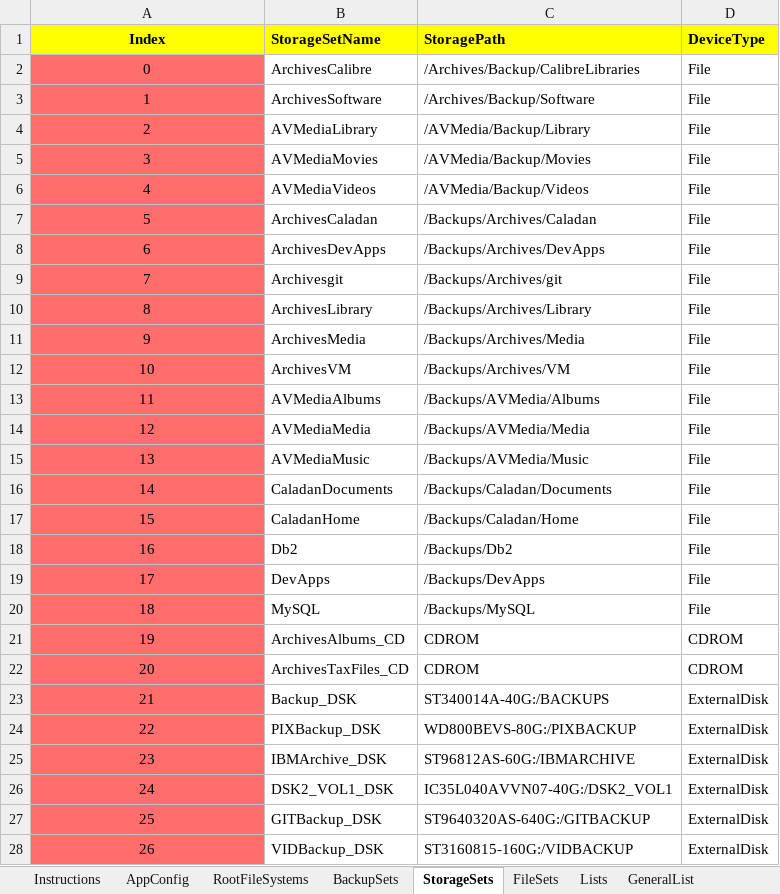
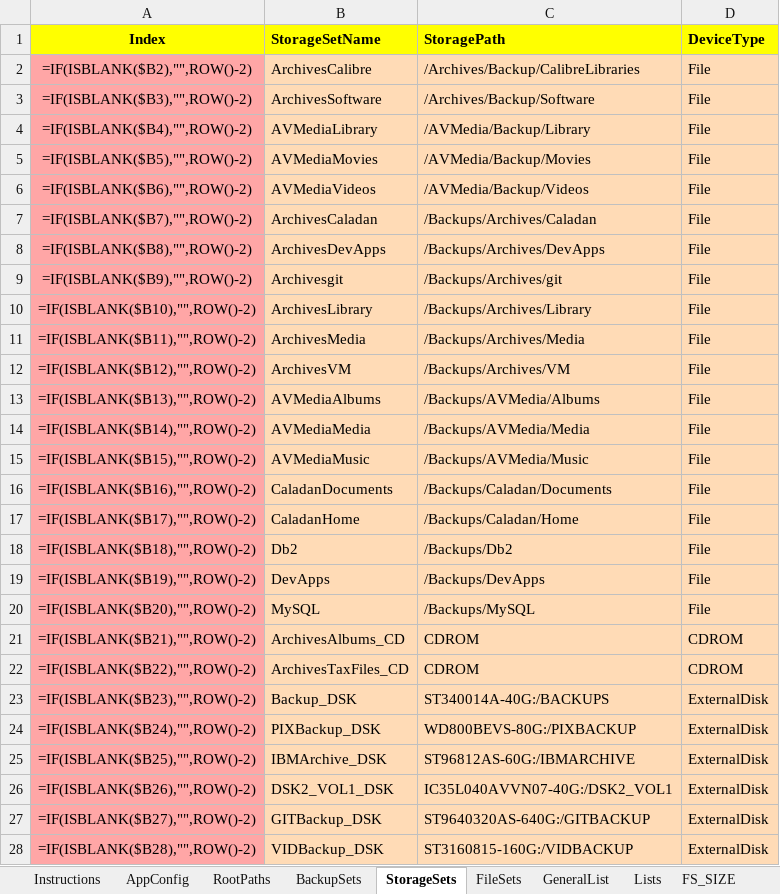
Before and after one commit to bonizak/PythonBackup, an Excel workbook: resource/BackupList.xlsx, sheet StorageSets, drawn as a sheet; only a part is shown; values as stored, in another font and other column widths than the file's, no borders; formulas without a stored value are shown as written; the diff covers the shown part only; the diff names each change by its address in the sheet, - before the commit and + after, or states it on an @@ line.

```diff
--- a/resource/BackupList.xlsx (sheet StorageSets)
+++ b/resource/BackupList.xlsx (sheet StorageSets)
-sheet tab: RootFileSystems
+sheet tab: RootPaths
@@ sheet tab order changed: Instructions | AppConfig | RootPaths | BackupSets | StorageSets | FileSets | GeneralList | Lists | FS_SIZE @@
-A2 (Index): 0
+A2 (Index): =IF(ISBLANK($B2),"",ROW()-2)
-A2:A28 fill: #FF6D6D
+A2:A28 fill: #FFA6A6
-B2:D28 fill: none
+B2:D28 fill: #FFDBB6
-A3 (Index): 1
+A3 (Index): =IF(ISBLANK($B3),"",ROW()-2)
-A4 (Index): 2
+A4 (Index): =IF(ISBLANK($B4),"",ROW()-2)
-A5 (Index): 3
+A5 (Index): =IF(ISBLANK($B5),"",ROW()-2)
-A6 (Index): 4
+A6 (Index): =IF(ISBLANK($B6),"",ROW()-2)
-A7 (Index): 5
+A7 (Index): =IF(ISBLANK($B7),"",ROW()-2)
-A8 (Index): 6
+A8 (Index): =IF(ISBLANK($B8),"",ROW()-2)
-A9 (Index): 7
+A9 (Index): =IF(ISBLANK($B9),"",ROW()-2)
-A10 (Index): 8
+A10 (Index): =IF(ISBLANK($B10),"",ROW()-2)
-A11 (Index): 9
+A11 (Index): =IF(ISBLANK($B11),"",ROW()-2)
-A12 (Index): 10
+A12 (Index): =IF(ISBLANK($B12),"",ROW()-2)
-A13 (Index): 11
+A13 (Index): =IF(ISBLANK($B13),"",ROW()-2)
-A14 (Index): 12
+A14 (Index): =IF(ISBLANK($B14),"",ROW()-2)
-A15 (Index): 13
+A15 (Index): =IF(ISBLANK($B15),"",ROW()-2)
-A16 (Index): 14
+A16 (Index): =IF(ISBLANK($B16),"",ROW()-2)
-A17 (Index): 15
+A17 (Index): =IF(ISBLANK($B17),"",ROW()-2)
-A18 (Index): 16
+A18 (Index): =IF(ISBLANK($B18),"",ROW()-2)
-A19 (Index): 17
+A19 (Index): =IF(ISBLANK($B19),"",ROW()-2)
-A20 (Index): 18
+A20 (Index): =IF(ISBLANK($B20),"",ROW()-2)
-A21 (Index): 19
+A21 (Index): =IF(ISBLANK($B21),"",ROW()-2)
-A22 (Index): 20
+A22 (Index): =IF(ISBLANK($B22),"",ROW()-2)
-A23 (Index): 21
+A23 (Index): =IF(ISBLANK($B23),"",ROW()-2)
-A24 (Index): 22
+A24 (Index): =IF(ISBLANK($B24),"",ROW()-2)
-A25 (Index): 23
+A25 (Index): =IF(ISBLANK($B25),"",ROW()-2)
-A26 (Index): 24
+A26 (Index): =IF(ISBLANK($B26),"",ROW()-2)
-A27 (Index): 25
+A27 (Index): =IF(ISBLANK($B27),"",ROW()-2)
-A28 (Index): 26
+A28 (Index): =IF(ISBLANK($B28),"",ROW()-2)
```
Also changed, not shown: 13 added rows elsewhere in this sheet, sheet FileSets, sheet FS_SIZE, sheet GeneralList, sheet BackupSets, sheet RootPaths, sheet AppConfig, 2 more sheets, charts or pictures, 8 other files.
